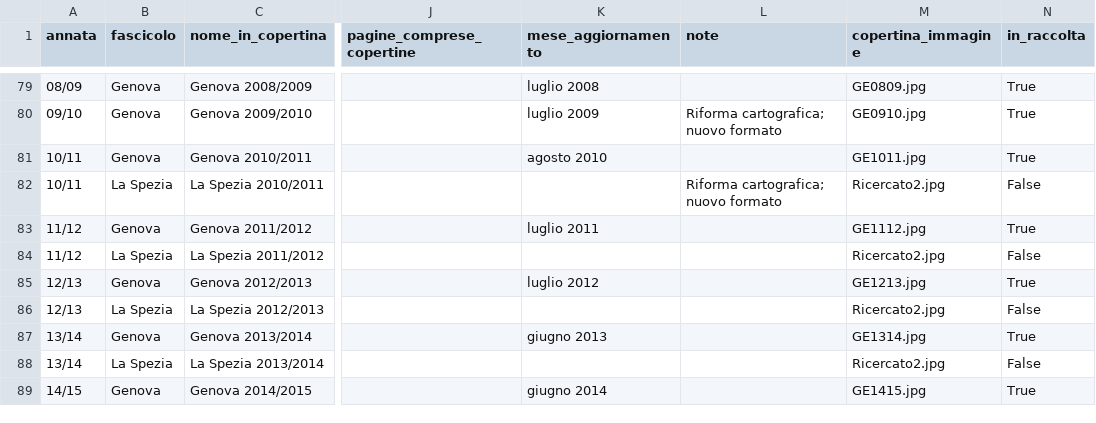
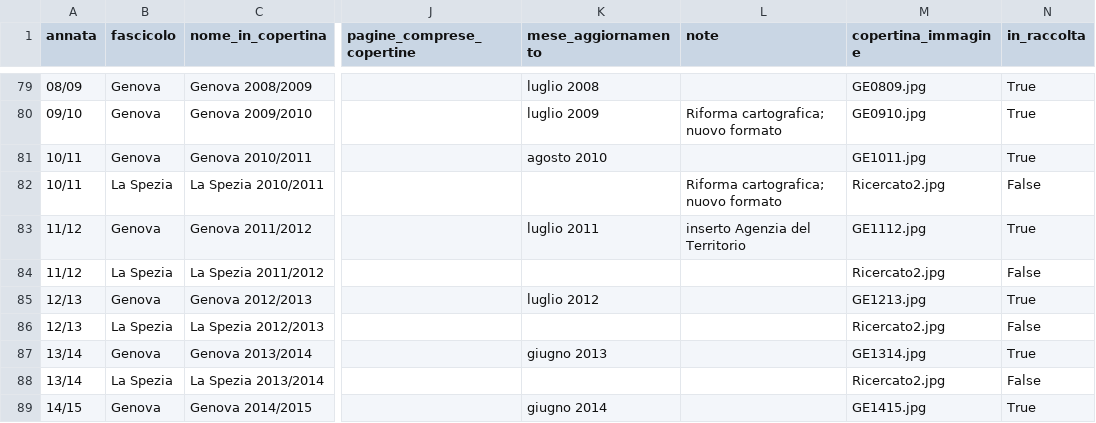
Before and after one commit to RoMu84/TuttoCitta, a CSV file: dati/liguria_fascicoli.csv, drawn as a sheet; only a part is shown, gaps mark what is left out; the diff names each change by its address in the sheet, - before the commit and + after, or states it on an @@ line.

```diff
--- a/dati/liguria_fascicoli.csv
+++ b/dati/liguria_fascicoli.csv
-L83 (note): (empty)
+L83 (note): inserto Agenzia del Territorio
```
Also changed, not shown: dati/marche_fascicoli.csv, dati/puglia_articoli.csv, 14 other files.
